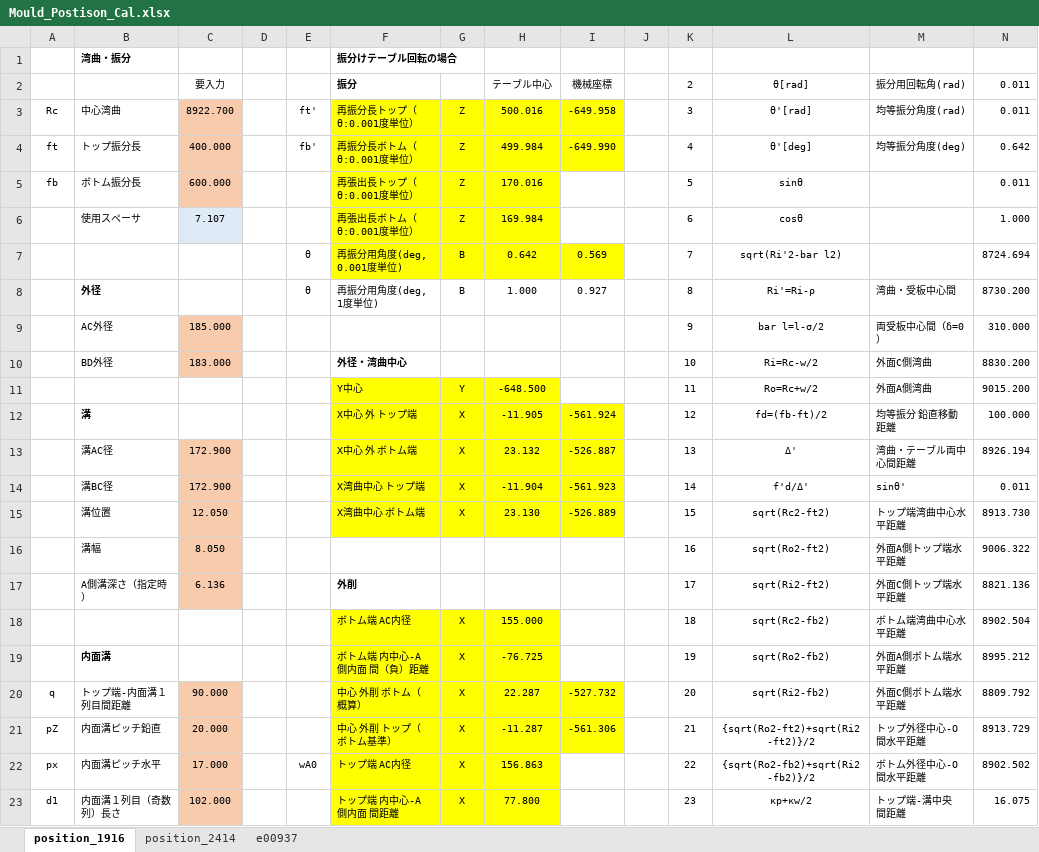
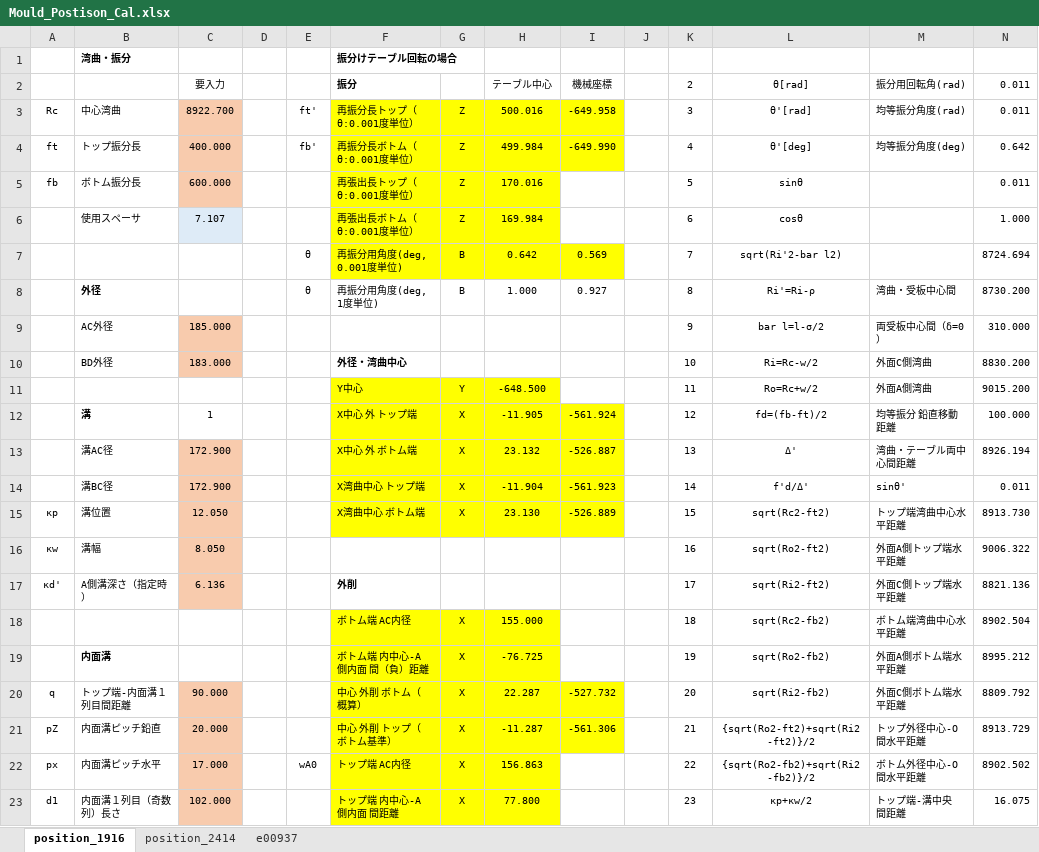
Before and after one commit to mojimould/mould_moji, an Excel workbook: Mould_Numeriacl_Calculation/Mould_Postison_Cal.xlsx, sheet position_1916, drawn as a sheet; only a part is shown; values as stored, in another font and other column widths than the file's, no borders; conditional formats not drawn; the diff covers the shown part only; the diff names each change by its address in the sheet, - before the commit and + after, or states it on an @@ line.

```diff
--- a/Mould_Numeriacl_Calculation/Mould_Postison_Cal.xlsx (sheet position_1916)
+++ b/Mould_Numeriacl_Calculation/Mould_Postison_Cal.xlsx (sheet position_1916)
-C12 (要入力): (empty)
+C12 (要入力): 1
-A15: (empty)
+A15: κp
-A16: (empty)
+A16: κw
-A17: (empty)
+A17: κd'
```
Also changed, not shown: other rows of this sheet, formulas that keep their value, 2 other files.
